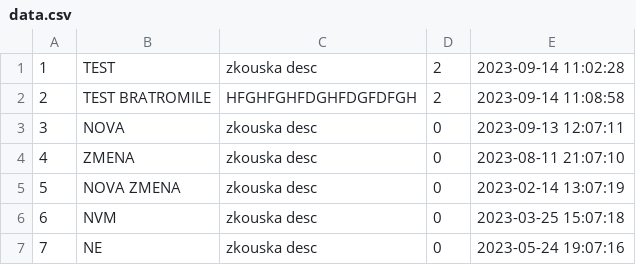
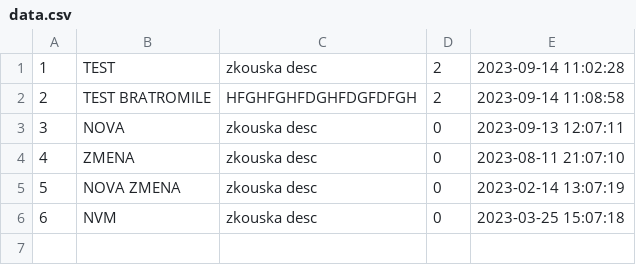
Before and after one commit to siandorm187/todoList, a CSV file: public/data.csv, drawn as a sheet.

```diff
--- a/public/data.csv
+++ b/public/data.csv
@@ -6,2 +6 @@
 6,NVM,zkouska desc,0,2023-03-25 15:07:18
-7,NE,zkouska desc,0,2023-05-24 19:07:16
```
Also changed, not shown: 3 other files.
